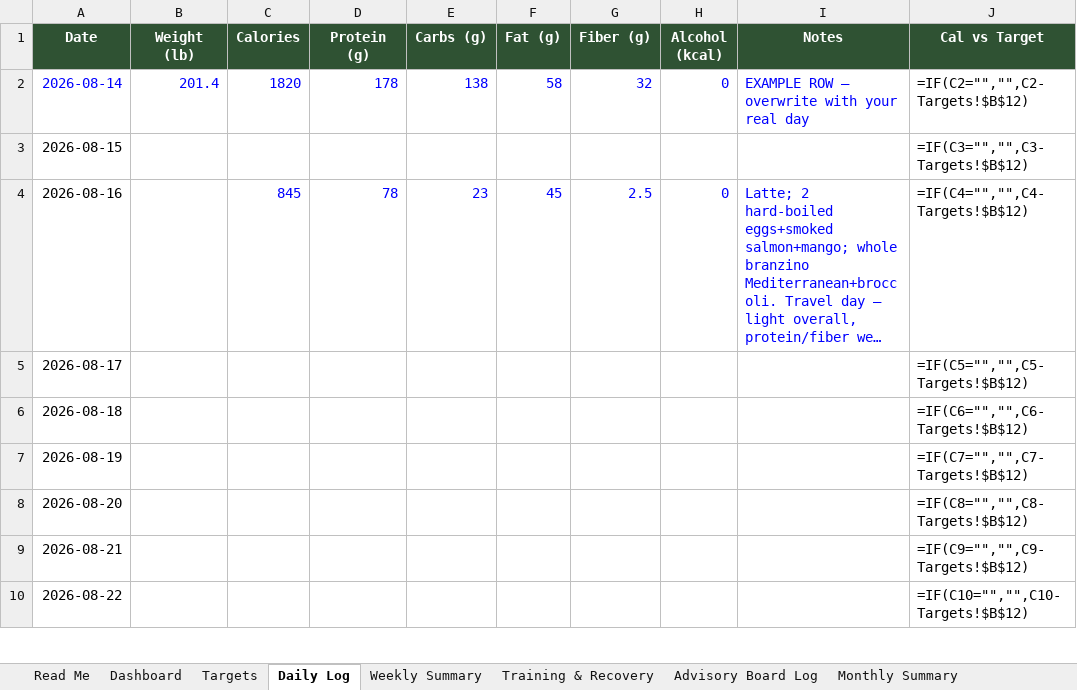
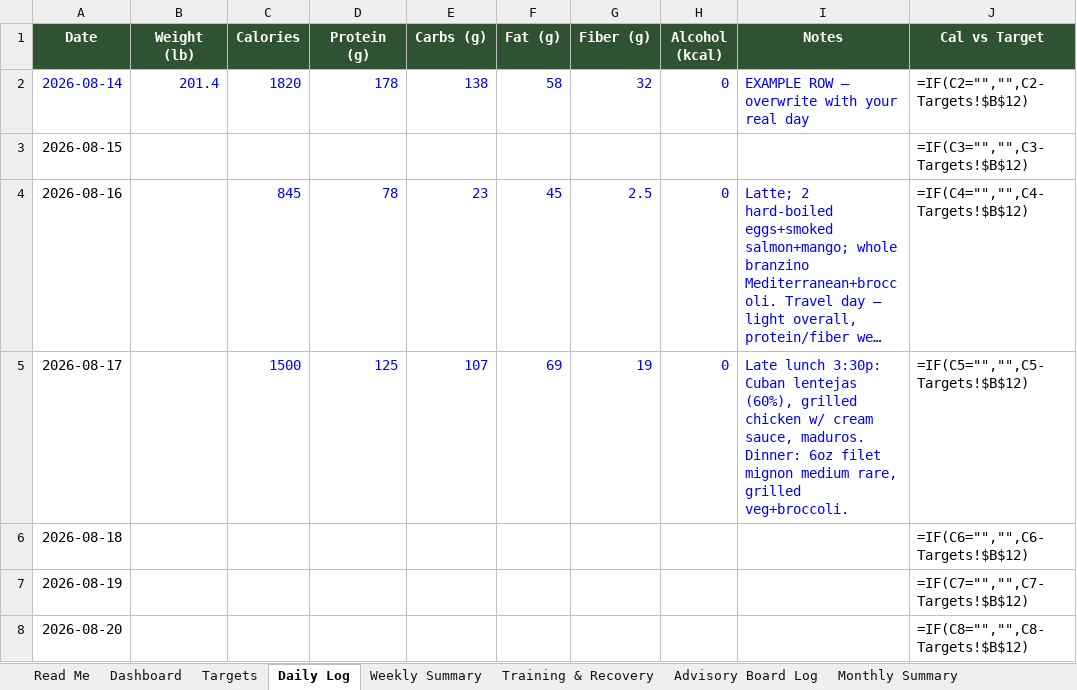
Before and after one commit to robertoyanezjr/Pulso, an Excel workbook: coach/Pulso-Macro-Tracker.xlsx, sheet Daily Log, drawn as a sheet; only a part is shown; the shorter side is filled out with more unchanged rows; long unchanged cells end in …; values as stored, in another font and other column widths than the file's, no borders; formulas without a stored value are shown as written; the diff names each change by its address in the sheet, - before the commit and + after, or states it on an @@ line.

```diff
--- a/coach/Pulso-Macro-Tracker.xlsx (sheet Daily Log)
+++ b/coach/Pulso-Macro-Tracker.xlsx (sheet Daily Log)
-C5 (Calories): (empty)
+C5 (Calories): 1500
-D5 (Protein (g)): (empty)
+D5 (Protein (g)): 125
-E5 (Carbs (g)): (empty)
+E5 (Carbs (g)): 107
-F5 (Fat (g)): (empty)
+F5 (Fat (g)): 69
-G5 (Fiber (g)): (empty)
+G5 (Fiber (g)): 19
-H5 (Alcohol (kcal)): (empty)
+H5 (Alcohol (kcal)): 0
-I5 (Notes): (empty)
+I5 (Notes): Late lunch 3:30p: Cuban lentejas (60%), grilled chicken w/ cream sauce, maduros. Dinner: 6oz filet mignon medium rare, grilled veg+broccoli.
```
Also changed, not shown: sheet Advisory Board Log.
